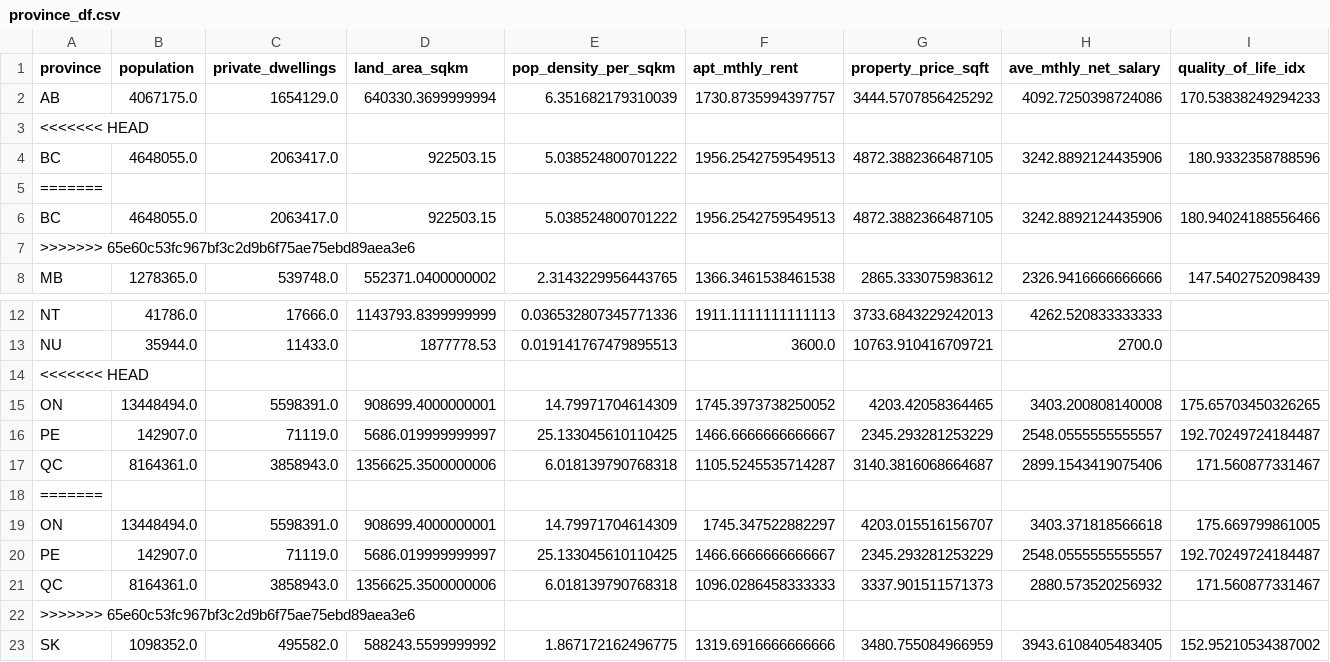
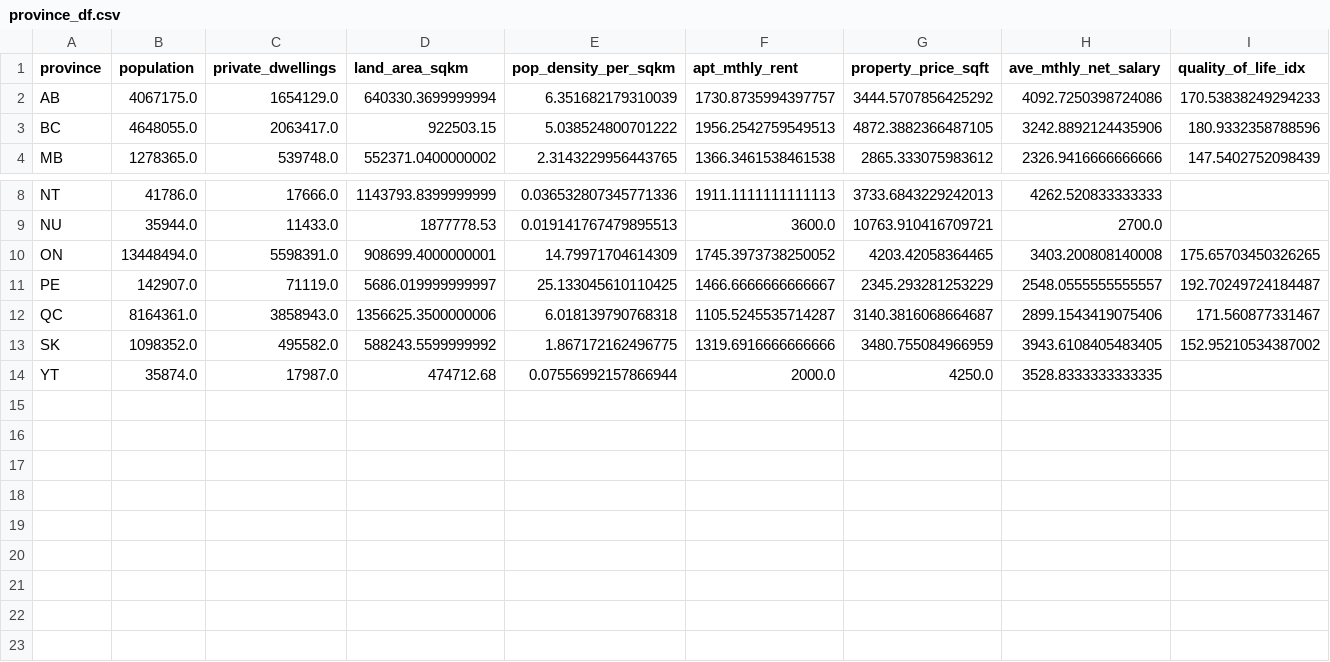
Before and after one commit to jessewgray/the6InTheSix, a CSV file: 1_Extracted_Inputs/province_df.csv, drawn as a sheet; only a part is shown, gaps mark what is left out; the shorter side is filled out with more unchanged rows; rows hold the shown columns only; the diff names each change by its address in the sheet, - before the commit and + after, or states it on an @@ line.

```diff
--- a/1_Extracted_Inputs/province_df.csv
+++ b/1_Extracted_Inputs/province_df.csv
-row 3: <<<<<<< HEAD
-row 5: =======
-row 6: BC | 4648055.0 | 2063417.0 | 922503.15 | 5.038524800701222 | 1956.2542759549513 | 4872.3882366487105 | 3242.8892124435906 | 180.94024188556466
-row 7: >>>>>>> 65e60c53fc967bf3c2d9b6f75ae75ebd89aea3e6
-row 14: <<<<<<< HEAD
-row 18: =======
-row 19: ON | 13448494.0 | 5598391.0 | 908699.4000000001 | 14.79971704614309 | 1745.347522882297 | 4203.015516156707 | 3403.371818566618 | 175.669799861005
-row 20: PE | 142907.0 | 71119.0 | 5686.019999999997 | 25.133045610110425 | 1466.6666666666667 | 2345.293281253229 | 2548.0555555555557 | 192.70249724184487
-row 21: QC | 8164361.0 | 3858943.0 | 1356625.3500000006 | 6.018139790768318 | 1096.0286458333333 | 3337.901511571373 | 2880.573520256932 | 171.560877331467
-row 22: >>>>>>> 65e60c53fc967bf3c2d9b6f75ae75ebd89aea3e6
```
Also changed, not shown: 1 other file.
